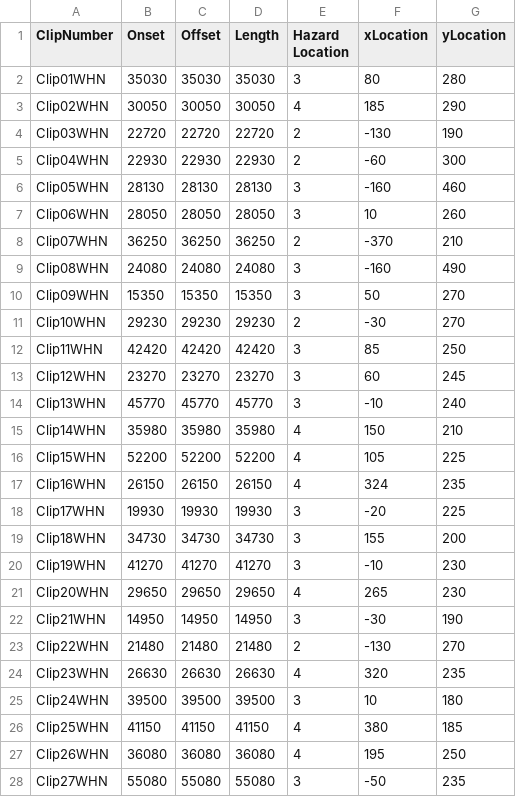
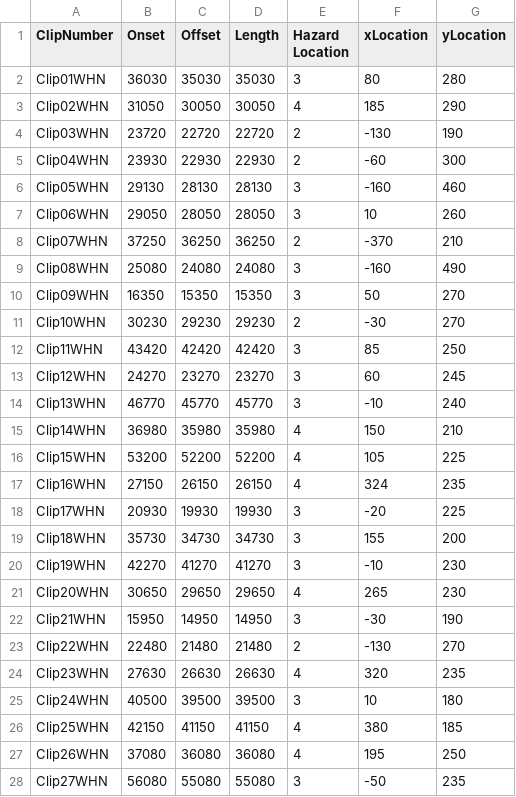
Before and after one commit to thomasgoodge/Study6, a CSV file: Assets/Resources/FinalStudy5HazardSheet.csv, drawn as a sheet; only a part is shown; the diff covers the shown part only.

```diff
--- a/Assets/Resources/FinalStudy5HazardSheet.csv
+++ b/Assets/Resources/FinalStudy5HazardSheet.csv
@@ -1,28 +1,28 @@
 ClipNumber,Onset,Offset,Length,Hazard Location,xLocation,yLocation
-Clip01WHN,35030,35030,35030,3,80,280
-Clip02WHN,30050,30050,30050,4,185,290
-Clip03WHN,22720,22720,22720,2,-130,190
-Clip04WHN,22930,22930,22930,2,-60,300
-Clip05WHN,28130,28130,28130,3,-160,460
-Clip06WHN,28050,28050,28050,3,10,260
-Clip07WHN,36250,36250,36250,2,-370,210
-Clip08WHN,24080,24080,24080,3,-160,490
-Clip09WHN,15350,15350,15350,3,50,270
-Clip10WHN,29230,29230,29230,2,-30,270
-Clip11WHN,42420,42420,42420,3,85,250
-Clip12WHN,23270,23270,23270,3,60,245
-Clip13WHN,45770,45770,45770,3,-10,240
-Clip14WHN,35980,35980,35980,4,150,210
-Clip15WHN,52200,52200,52200,4,105,225
-Clip16WHN,26150,26150,26150,4,324,235
-Clip17WHN,19930,19930,19930,3,-20,225
-Clip18WHN,34730,34730,34730,3,155,200
-Clip19WHN,41270,41270,41270,3,-10,230
-Clip20WHN,29650,29650,29650,4,265,230
-Clip21WHN,14950,14950,14950,3,-30,190
-Clip22WHN,21480,21480,21480,2,-130,270
-Clip23WHN,26630,26630,26630,4,320,235
-Clip24WHN,39500,39500,39500,3,10,180
-Clip25WHN,41150,41150,41150,4,380,185
-Clip26WHN,36080,36080,36080,4,195,250
-Clip27WHN,55080,55080,55080,3,-50,235
+Clip01WHN,36030,35030,35030,3,80,280
+Clip02WHN,31050,30050,30050,4,185,290
+Clip03WHN,23720,22720,22720,2,-130,190
+Clip04WHN,23930,22930,22930,2,-60,300
+Clip05WHN,29130,28130,28130,3,-160,460
+Clip06WHN,29050,28050,28050,3,10,260
+Clip07WHN,37250,36250,36250,2,-370,210
+Clip08WHN,25080,24080,24080,3,-160,490
+Clip09WHN,16350,15350,15350,3,50,270
+Clip10WHN,30230,29230,29230,2,-30,270
+Clip11WHN,43420,42420,42420,3,85,250
+Clip12WHN,24270,23270,23270,3,60,245
+Clip13WHN,46770,45770,45770,3,-10,240
+Clip14WHN,36980,35980,35980,4,150,210
+Clip15WHN,53200,52200,52200,4,105,225
+Clip16WHN,27150,26150,26150,4,324,235
+Clip17WHN,20930,19930,19930,3,-20,225
+Clip18WHN,35730,34730,34730,3,155,200
+Clip19WHN,42270,41270,41270,3,-10,230
+Clip20WHN,30650,29650,29650,4,265,230
+Clip21WHN,15950,14950,14950,3,-30,190
+Clip22WHN,22480,21480,21480,2,-130,270
+Clip23WHN,27630,26630,26630,4,320,235
+Clip24WHN,40500,39500,39500,3,10,180
+Clip25WHN,42150,41150,41150,4,380,185
+Clip26WHN,37080,36080,36080,4,195,250
+Clip27WHN,56080,55080,55080,3,-50,235
```
Also changed, not shown: 20 edited cells elsewhere in this file, 3 other files.
